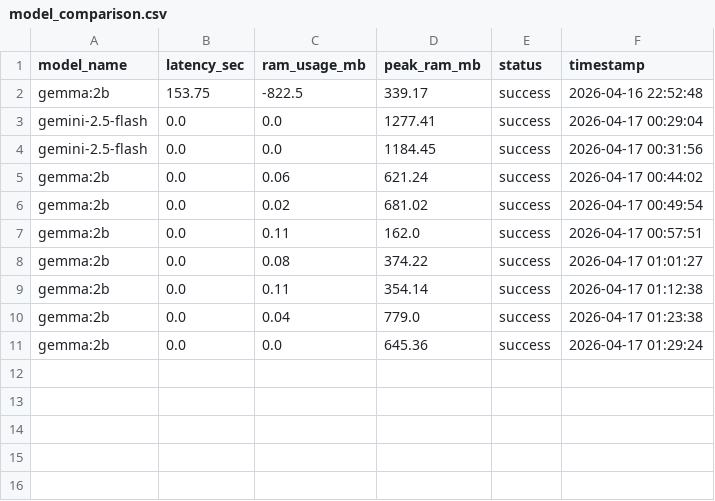
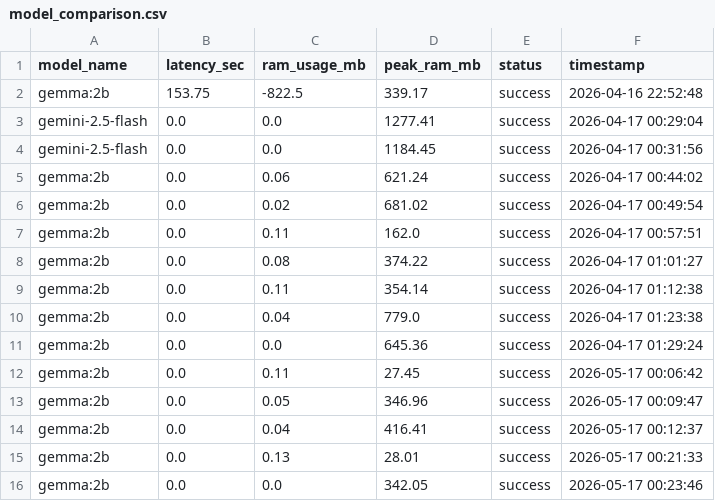
Before and after one commit to sssnyyyn/AgriAX_Predictor, a CSV file: data/model_comparison.csv, drawn as a sheet.

```diff
--- a/data/model_comparison.csv
+++ b/data/model_comparison.csv
@@ -11 +11,6 @@ gemma:2b,0.0,0.04,779.0,success,2026-04-17 01:23:38
 gemma:2b,0.0,0.0,645.36,success,2026-04-17 01:29:24
+gemma:2b,0.0,0.11,27.45,success,2026-05-17 00:06:42
+gemma:2b,0.0,0.05,346.96,success,2026-05-17 00:09:47
+gemma:2b,0.0,0.04,416.41,success,2026-05-17 00:12:37
+gemma:2b,0.0,0.13,28.01,success,2026-05-17 00:21:33
+gemma:2b,0.0,0.0,342.05,success,2026-05-17 00:23:46
```
Also changed, not shown: 6 other files.
